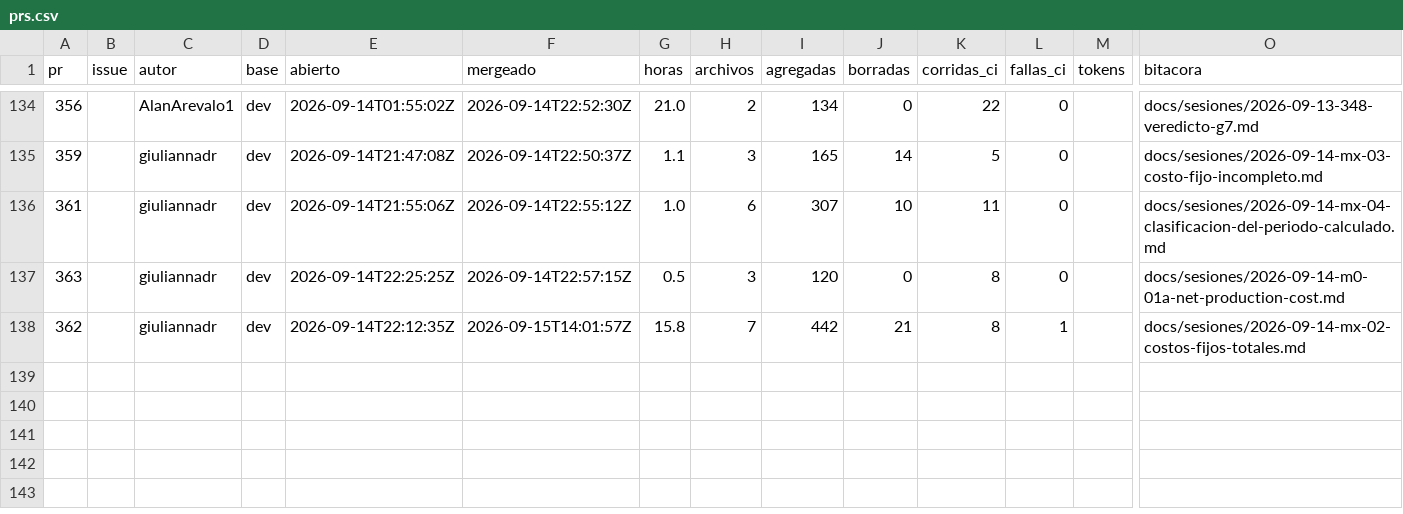
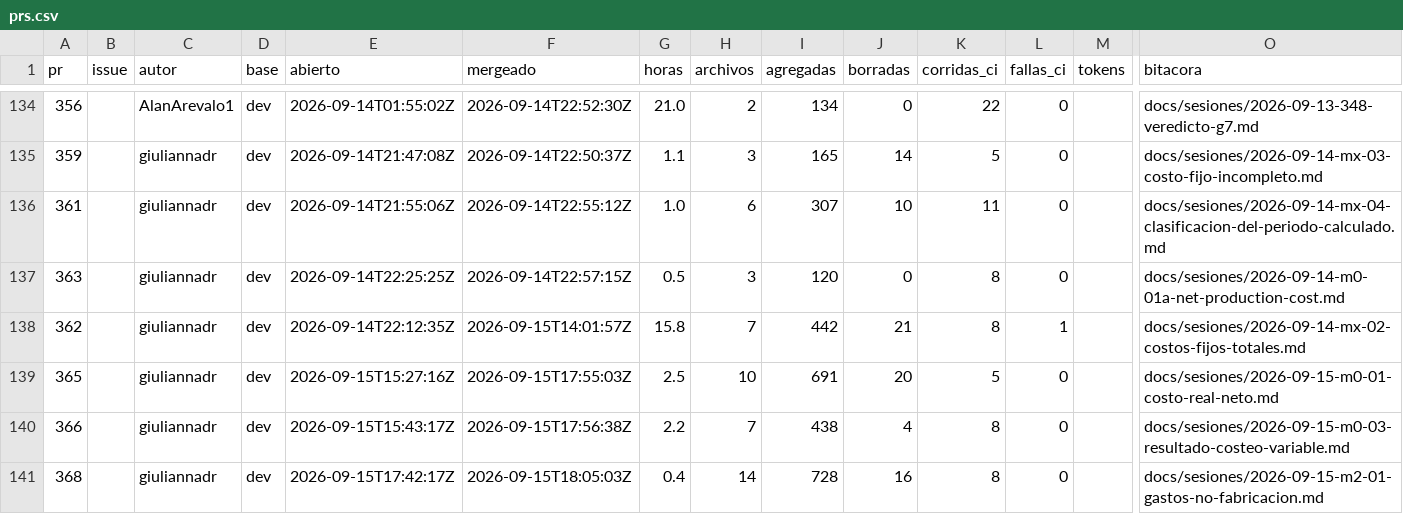
Before and after one commit to Coste-AR/CosteAR-backend, a CSV file: docs/metricas/prs.csv, drawn as a sheet; only a part is shown, gaps mark what is left out; rows hold the shown columns only; the diff names each change by its address in the sheet, - before the commit and + after, or states it on an @@ line.

```diff
--- a/docs/metricas/prs.csv
+++ b/docs/metricas/prs.csv
+row 139: 365 |  | giuliannadr | dev | 2026-09-15T15:27:16Z | 2026-09-15T17:55:03Z | 2.5 | 10 | 691 | 20 | 5 | 0 |  | docs/sesiones/2026-09-15-m0-01-costo-real-neto.md
+row 140: 366 |  | giuliannadr | dev | 2026-09-15T15:43:17Z | 2026-09-15T17:56:38Z | 2.2 | 7 | 438 | 4 | 8 | 0 |  | docs/sesiones/2026-09-15-m0-03-resultado-costeo-variable.md
+row 141: 368 |  | giuliannadr | dev | 2026-09-15T17:42:17Z | 2026-09-15T18:05:03Z | 0.4 | 14 | 728 | 16 | 8 | 0 |  | docs/sesiones/2026-09-15-m2-01-gastos-no-fabricacion.md
```
